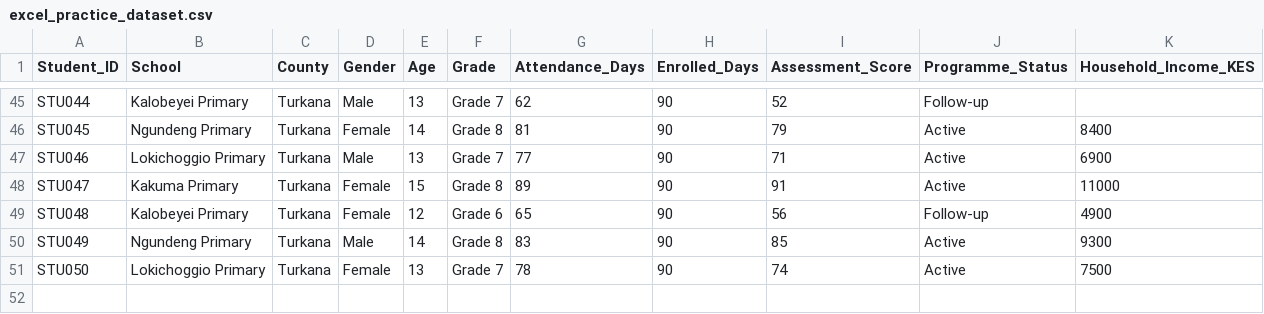
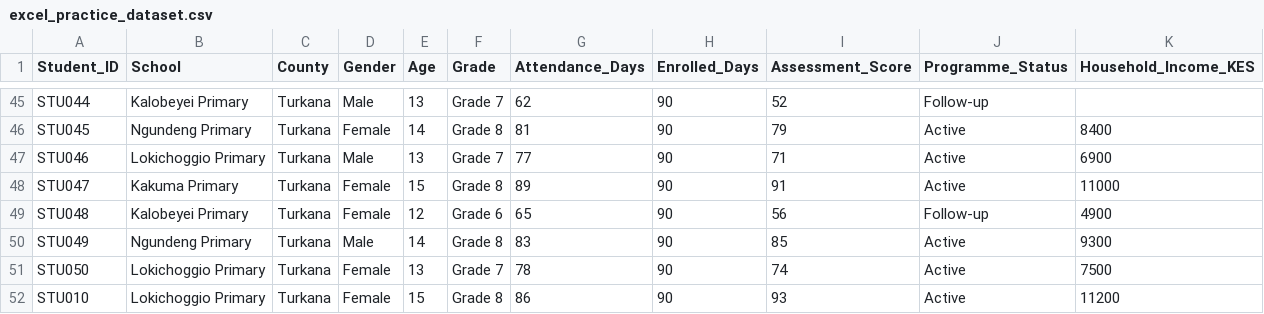
Before and after one commit to Nhialmabior/Nile-Analytics-Labs-Learning-Platform, a CSV file: public/resources/excel/excel_practice_dataset.csv, drawn as a sheet; only a part is shown, gaps mark what is left out.

Commit message:
Add an intentional duplicate record for Excel cleaning practice

```diff
--- a/public/resources/excel/excel_practice_dataset.csv
+++ b/public/resources/excel/excel_practice_dataset.csv
@@ -51 +51,2 @@ STU049,Ngundeng Primary,Turkana,Male,14,Grade 8,83,90,85,Active,9300
 STU050,Lokichoggio Primary,Turkana,Female,13,Grade 7,78,90,74,Active,7500
+STU010,Lokichoggio Primary,Turkana,Female,15,Grade 8,86,90,93,Active,11200
```
